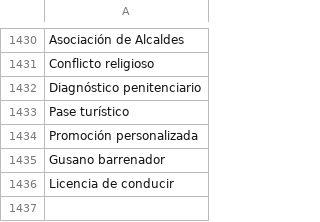
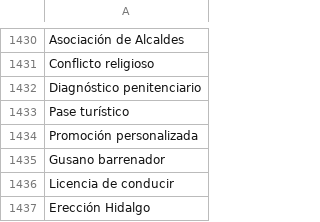
Before and after one commit to thelonious9/radio, a CSV file: Tema.csv, drawn as a sheet; only a part is shown, gaps mark what is left out.

Commit message:
Agregamos Erección Hidalgo

```diff
--- a/Tema.csv
+++ b/Tema.csv
@@ -1436 +1436,2 @@ Gusano barrenador
 Licencia de conducir
+Erección Hidalgo
```
